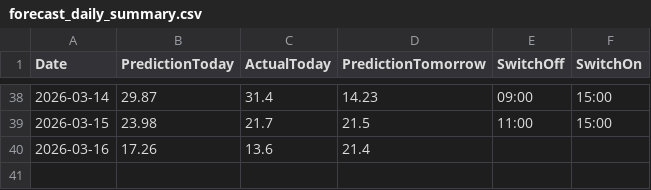
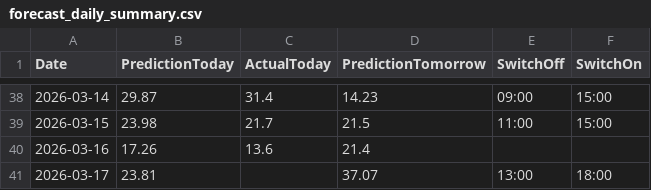
Before and after one commit to lkjhgfdsa2020/FVE, a CSV file: forecasts/forecast_daily_summary.csv, drawn as a sheet; only a part is shown, gaps mark what is left out.

```diff
--- a/forecasts/forecast_daily_summary.csv
+++ b/forecasts/forecast_daily_summary.csv
@@ -40 +40,2 @@ Date,PredictionToday,ActualToday,PredictionTomorrow,SwitchOff,SwitchOn
 2026-03-16,17.26,13.6,21.4,,
+2026-03-17,23.81,,37.07,13:00,18:00
```
Also changed, not shown: 1 other file.
